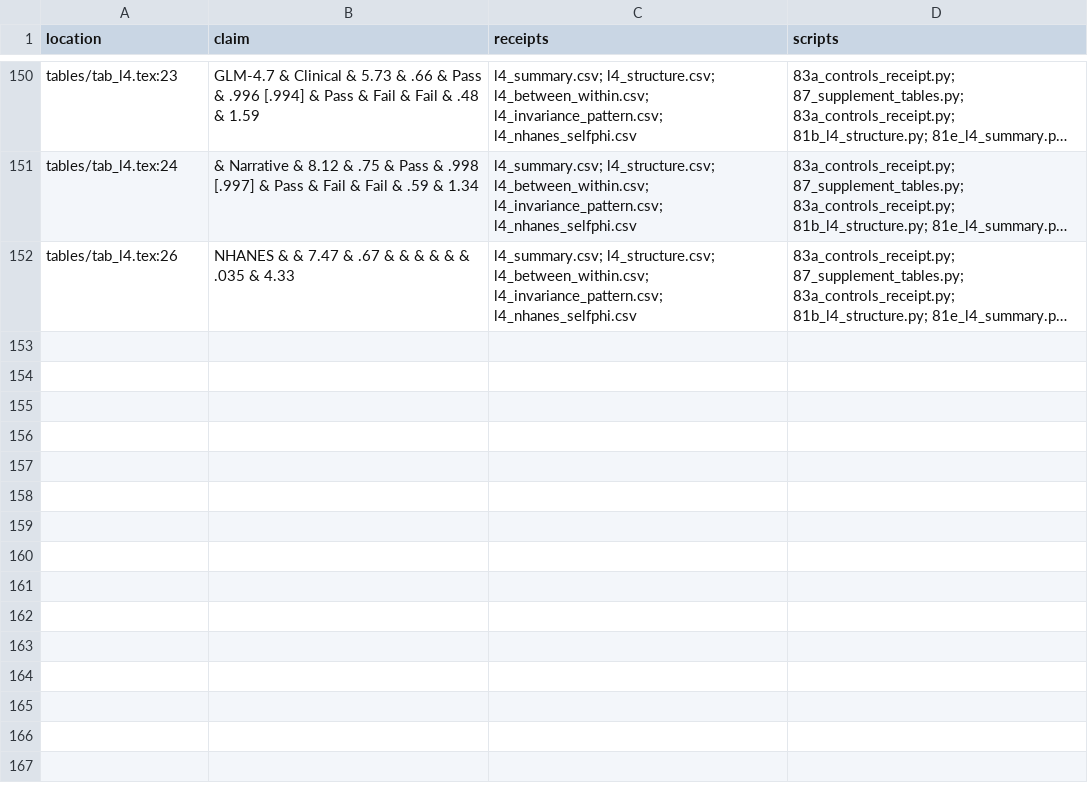
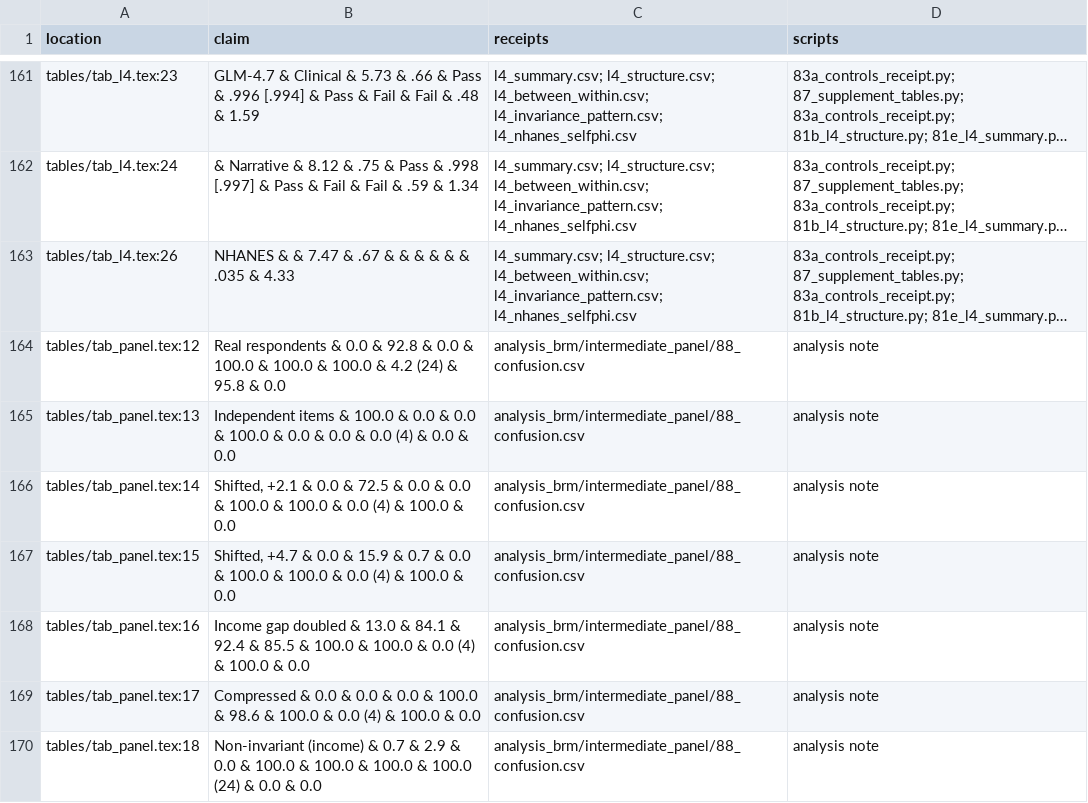
Before and after one commit to pskeough/A-Validity-Ladder-for-LLM-Simulated-Clinical-Populations, a CSV file: paper_brm/manuscript/supplement/S2_receipts.csv, drawn as a sheet; only a part is shown, gaps mark what is left out; long unchanged cells end in …; the diff covers the shown part only; the diff names each change by its address in the sheet, - before the commit and + after, or states it on an @@ line.

```diff
--- a/paper_brm/manuscript/supplement/S2_receipts.csv
+++ b/paper_brm/manuscript/supplement/S2_receipts.csv
+row 164: tables/tab_panel.tex:12 | Real respondents & 0.0 & 92.8 & 0.0 & 100.0 & 100.0 & 100.0 & 4.2 (24) & 95.8 & 0.0 | analysis_brm/intermediate_panel/88_confusion.csv | analysis note
+row 165: tables/tab_panel.tex:13 | Independent items & 100.0 & 0.0 & 0.0 & 100.0 & 0.0 & 0.0 & 0.0 (4) & 0.0 & 0.0 | analysis_brm/intermediate_panel/88_confusion.csv | analysis note
+row 166: tables/tab_panel.tex:14 | Shifted, +2.1 & 0.0 & 72.5 & 0.0 & 0.0 & 100.0 & 100.0 & 0.0 (4) & 100.0 & 0.0 | analysis_brm/intermediate_panel/88_confusion.csv | analysis note
+row 167: tables/tab_panel.tex:15 | Shifted, +4.7 & 0.0 & 15.9 & 0.7 & 0.0 & 100.0 & 100.0 & 0.0 (4) & 100.0 & 0.0 | analysis_brm/intermediate_panel/88_confusion.csv | analysis note
+row 168: tables/tab_panel.tex:16 | Income gap doubled & 13.0 & 84.1 & 92.4 & 85.5 & 100.0 & 100.0 & 0.0 (4) & 100.0 & 0.0 | analysis_brm/intermediate_panel/88_confusion.csv | analysis note
+row 169: tables/tab_panel.tex:17 | Compressed & 0.0 & 0.0 & 0.0 & 100.0 & 98.6 & 100.0 & 0.0 (4) & 100.0 & 0.0 | analysis_brm/intermediate_panel/88_confusion.csv | analysis note
+row 170: tables/tab_panel.tex:18 | Non-invariant (income) & 0.7 & 2.9 & 0.0 & 100.0 & 100.0 & 100.0 & 100.0 (24) & 0.0 & 0.0 | analysis_brm/intermediate_panel/88_confusion.csv | analysis note
```
Also changed, not shown: 11 added rows and 41 edited cells elsewhere in this file, 27 other files.
